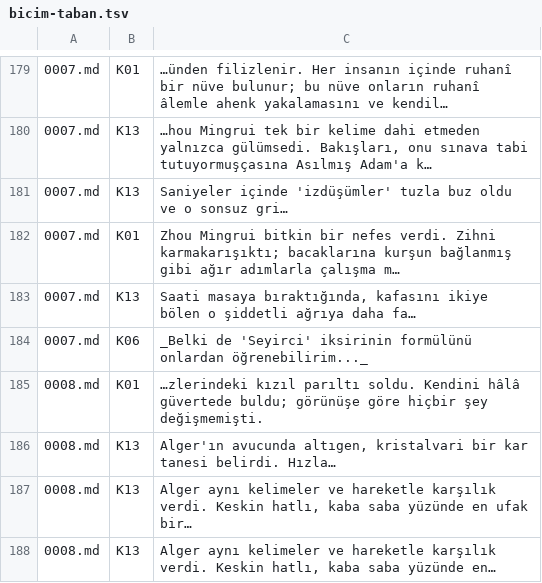
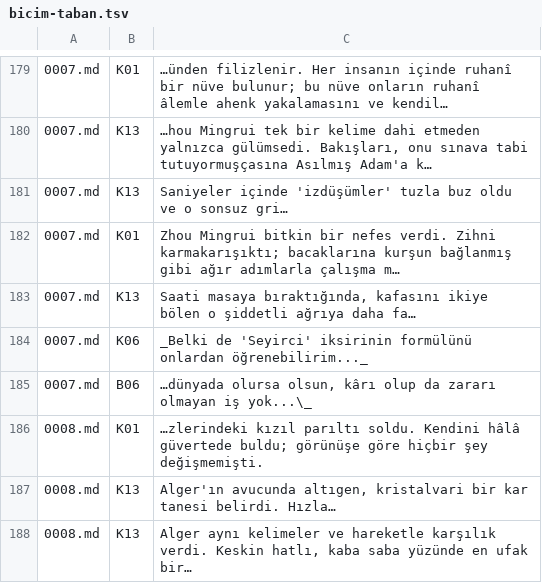
Before and after one commit to Imperium34/LotM_Scripts, a TSV file: lint/bicim-taban.tsv, drawn as a sheet; only a part is shown, gaps mark what is left out; the shorter side is filled out with more unchanged rows; the diff names each change by its address in the sheet, - before the commit and + after, or states it on an @@ line.

```diff
--- a/lint/bicim-taban.tsv
+++ b/lint/bicim-taban.tsv
+row 185: 0007.md | B06 | …dünyada olursa olsun, kârı olup da zararı olmayan iş yok...\_
```
Also changed, not shown: 15 other files.
